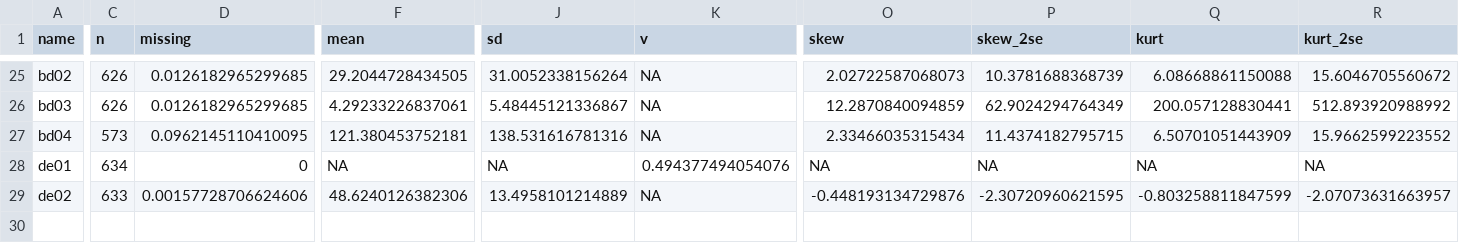
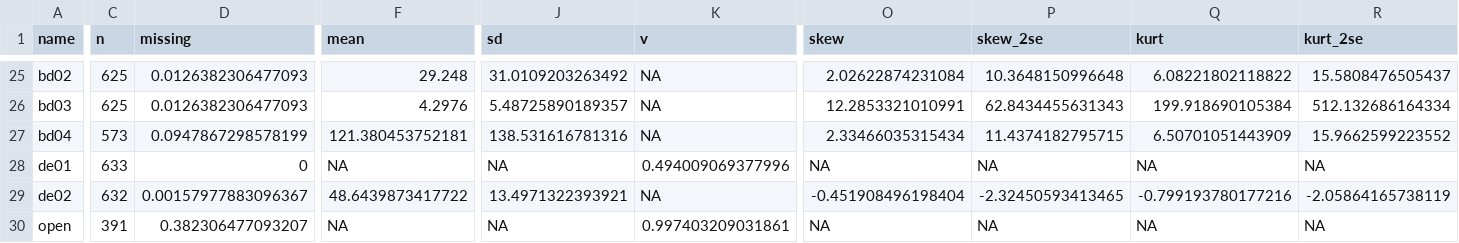
Before and after one commit to FRCBS/bd_psychological_ownership_prereg, a CSV file: codebook_data.csv, drawn as a sheet; only a part is shown, gaps mark what is left out; rows hold the shown columns only; the diff covers the shown part only; the diff names each change by its address in the sheet, - before the commit and + after, or states it on an @@ line.

Commit message:
closed data with open questions

```diff
--- a/codebook_data.csv
+++ b/codebook_data.csv
-C25:C26 (n): 626
+C25:C26 (n): 625
-D25:D26 (missing): 0.0126182965299685
+D25:D26 (missing): 0.0126382306477093
-F25 (mean): 29.2044728434505
+F25 (mean): 29.248
-J25 (sd): 31.0052338156264
+J25 (sd): 31.0109203263492
-O25 (skew): 2.02722587068073
+O25 (skew): 2.02622874231084
-P25 (skew_2se): 10.3781688368739
+P25 (skew_2se): 10.3648150996648
-Q25 (kurt): 6.08668861150088
+Q25 (kurt): 6.08221802118822
-R25 (kurt_2se): 15.6046705560672
+R25 (kurt_2se): 15.5808476505437
-F26 (mean): 4.29233226837061
+F26 (mean): 4.2976
-J26 (sd): 5.48445121336867
+J26 (sd): 5.48725890189357
-O26 (skew): 12.2870840094859
+O26 (skew): 12.2853321010991
-P26 (skew_2se): 62.9024294764349
+P26 (skew_2se): 62.8434455631343
-Q26 (kurt): 200.057128830441
+Q26 (kurt): 199.918690105384
-R26 (kurt_2se): 512.893920988992
+R26 (kurt_2se): 512.132686164334
-D27 (missing): 0.0962145110410095
+D27 (missing): 0.0947867298578199
-C28 (n): 634
+C28 (n): 633
-K28 (v): 0.494377494054076
+K28 (v): 0.494009069377996
-C29 (n): 633
+C29 (n): 632
-D29 (missing): 0.00157728706624606
+D29 (missing): 0.00157977883096367
-F29 (mean): 48.6240126382306
+F29 (mean): 48.6439873417722
-J29 (sd): 13.4958101214889
+J29 (sd): 13.4971322393921
-O29 (skew): -0.448193134729876
+O29 (skew): -0.451908496198404
-P29 (skew_2se): -2.30720960621595
+P29 (skew_2se): -2.32450593413465
-Q29 (kurt): -0.803258811847599
+Q29 (kurt): -0.799193780177216
-R29 (kurt_2se): -2.07073631663957
+R29 (kurt_2se): -2.05864165738119
+row 30: open | 391 | 0.382306477093207 | NA | NA | 0.997403209031861 | NA | NA | NA | NA
```
Also changed, not shown: 77 edited cells elsewhere in this file, 3 other files.
